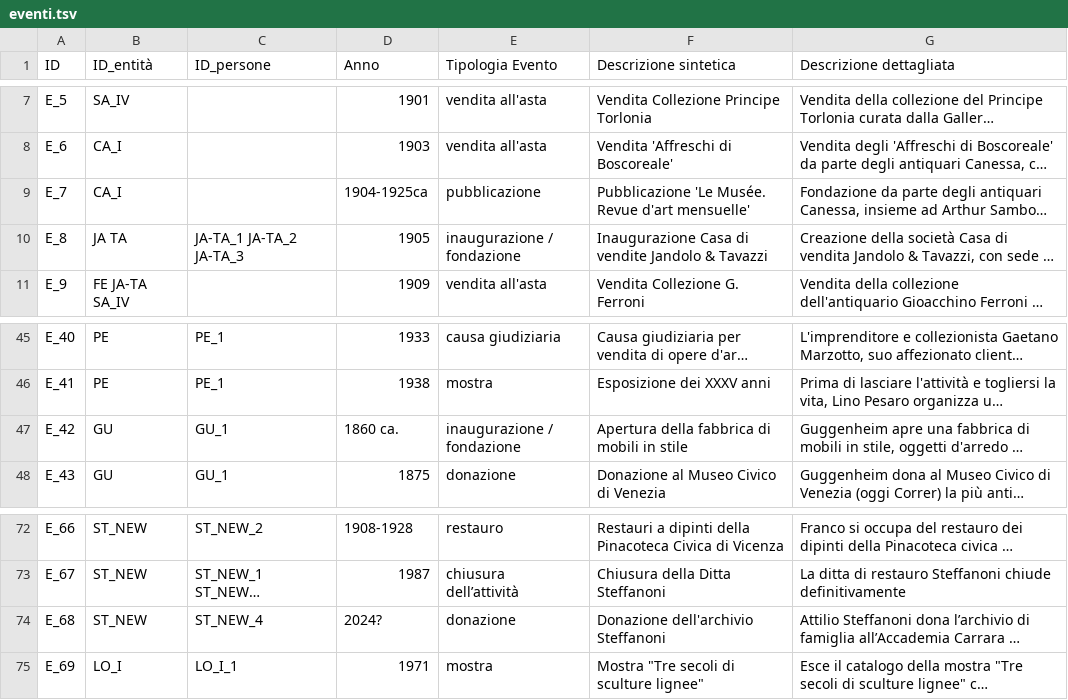
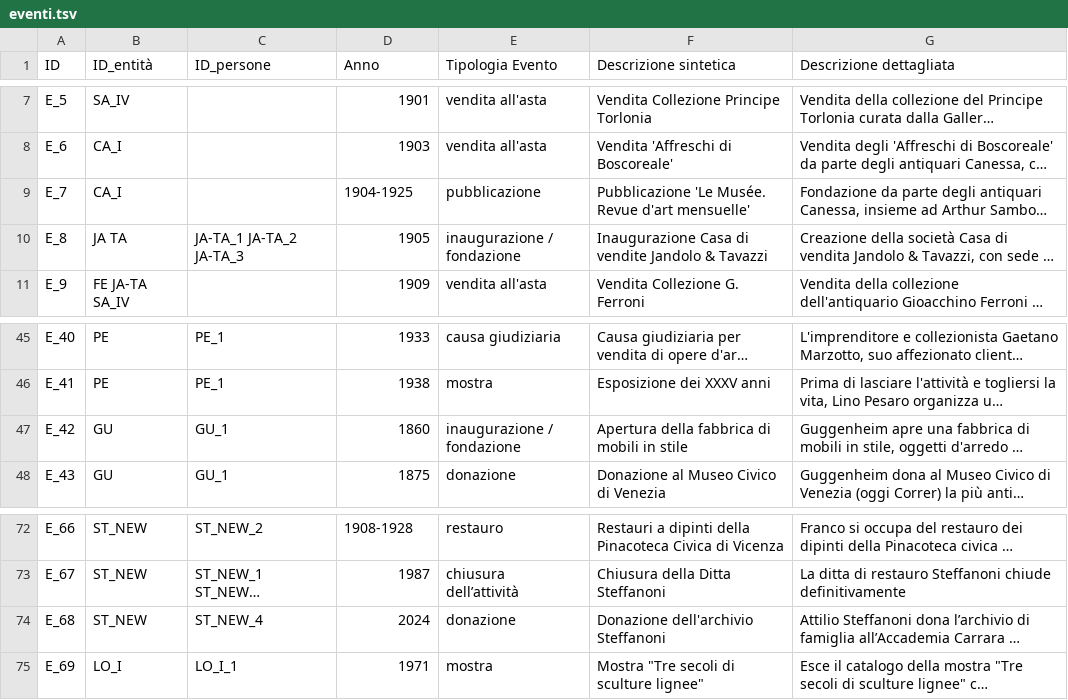
Before and after one commit to FondazioneFedericoZeri/Mercato_dell_arte, a TSV file: data/eventi.tsv, drawn as a sheet; only a part is shown, gaps mark what is left out; long unchanged cells end in …; the diff names each change by its address in the sheet, - before the commit and + after, or states it on an @@ line.

Commit message:
aggiornamento Persone - script auotmatico + date degli eventi con refusi

```diff
--- a/data/eventi.tsv
+++ b/data/eventi.tsv
-D9 (Anno): 1904-1925ca
+D9 (Anno): 1904-1925
-D47 (Anno): 1860 ca.
+D47 (Anno): 1860
-D74 (Anno): 2024?
+D74 (Anno): 2024
```
Also changed, not shown: 4 other files.
